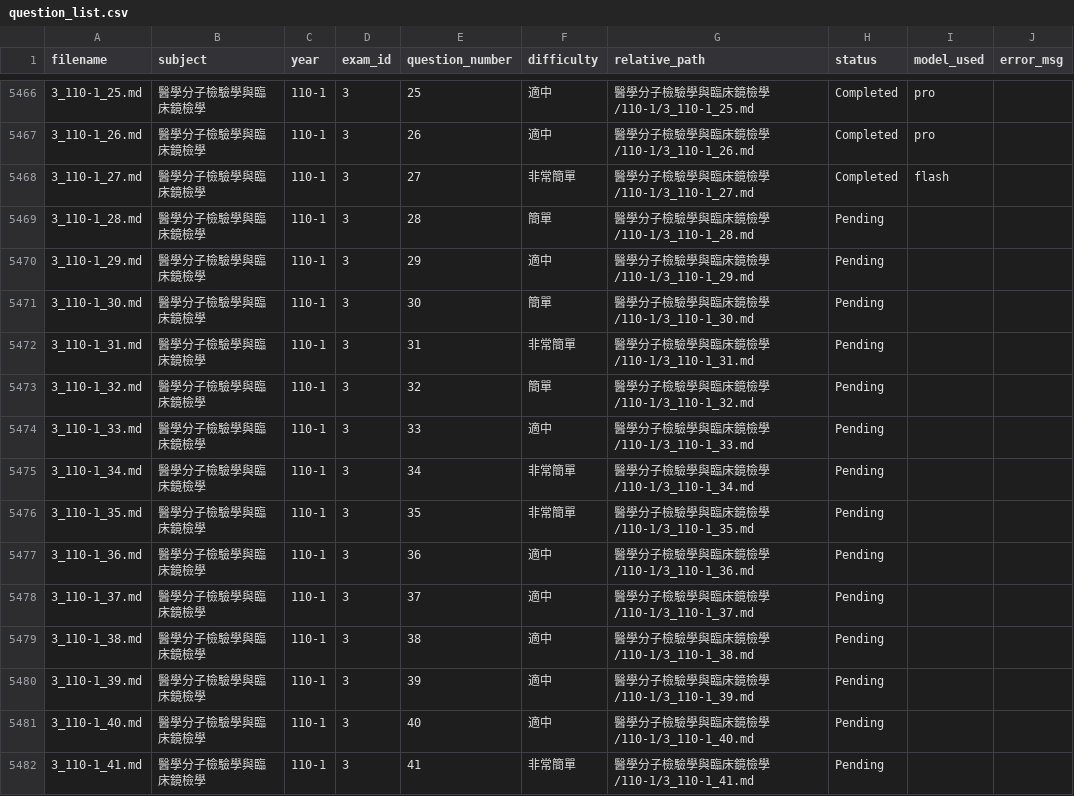
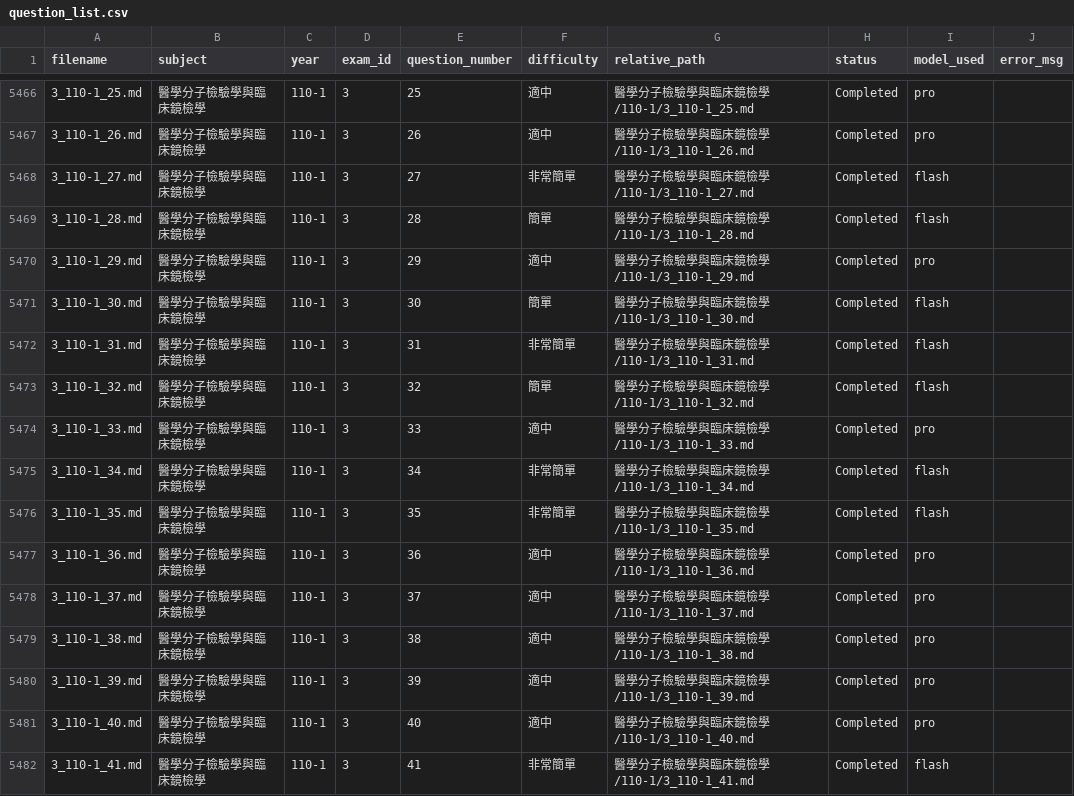
Before and after one commit to CNH3148/MT_mdPAGES, a CSV file: data_MD/data_MD_q_expl_update/question_list.csv, drawn as a sheet; only a part is shown, gaps mark what is left out; the diff covers the shown part only.

```diff
--- a/data_MD/data_MD_q_expl_update/question_list.csv
+++ b/data_MD/data_MD_q_expl_update/question_list.csv
@@ -5468,15 +5468,15 @@
 3_110-1_27.md,醫學分子檢驗學與臨床鏡檢學,110-1,3,27,非常簡單,醫學分子檢驗學與臨床鏡檢學/110-1/3_110-1_27.md,Completed,flash,
-3_110-1_28.md,醫學分子檢驗學與臨床鏡檢學,110-1,3,28,簡單,醫學分子檢驗學與臨床鏡檢學/110-1/3_110-1_28.md,Pending,,
-3_110-1_29.md,醫學分子檢驗學與臨床鏡檢學,110-1,3,29,適中,醫學分子檢驗學與臨床鏡檢學/110-1/3_110-1_29.md,Pending,,
-3_110-1_30.md,醫學分子檢驗學與臨床鏡檢學,110-1,3,30,簡單,醫學分子檢驗學與臨床鏡檢學/110-1/3_110-1_30.md,Pending,,
-3_110-1_31.md,醫學分子檢驗學與臨床鏡檢學,110-1,3,31,非常簡單,醫學分子檢驗學與臨床鏡檢學/110-1/3_110-1_31.md,Pending,,
-3_110-1_32.md,醫學分子檢驗學與臨床鏡檢學,110-1,3,32,簡單,醫學分子檢驗學與臨床鏡檢學/110-1/3_110-1_32.md,Pending,,
-3_110-1_33.md,醫學分子檢驗學與臨床鏡檢學,110-1,3,33,適中,醫學分子檢驗學與臨床鏡檢學/110-1/3_110-1_33.md,Pending,,
-3_110-1_34.md,醫學分子檢驗學與臨床鏡檢學,110-1,3,34,非常簡單,醫學分子檢驗學與臨床鏡檢學/110-1/3_110-1_34.md,Pending,,
-3_110-1_35.md,醫學分子檢驗學與臨床鏡檢學,110-1,3,35,非常簡單,醫學分子檢驗學與臨床鏡檢學/110-1/3_110-1_35.md,Pending,,
-3_110-1_36.md,醫學分子檢驗學與臨床鏡檢學,110-1,3,36,適中,醫學分子檢驗學與臨床鏡檢學/110-1/3_110-1_36.md,Pending,,
-3_110-1_37.md,醫學分子檢驗學與臨床鏡檢學,110-1,3,37,適中,醫學分子檢驗學與臨床鏡檢學/110-1/3_110-1_37.md,Pending,,
-3_110-1_38.md,醫學分子檢驗學與臨床鏡檢學,110-1,3,38,適中,醫學分子檢驗學與臨床鏡檢學/110-1/3_110-1_38.md,Pending,,
-3_110-1_39.md,醫學分子檢驗學與臨床鏡檢學,110-1,3,39,適中,醫學分子檢驗學與臨床鏡檢學/110-1/3_110-1_39.md,Pending,,
-3_110-1_40.md,醫學分子檢驗學與臨床鏡檢學,110-1,3,40,適中,醫學分子檢驗學與臨床鏡檢學/110-1/3_110-1_40.md,Pending,,
-3_110-1_41.md,醫學分子檢驗學與臨床鏡檢學,110-1,3,41,非常簡單,醫學分子檢驗學與臨床鏡檢學/110-1/3_110-1_41.md,Pending,,
+3_110-1_28.md,醫學分子檢驗學與臨床鏡檢學,110-1,3,28,簡單,醫學分子檢驗學與臨床鏡檢學/110-1/3_110-1_28.md,Completed,flash,
+3_110-1_29.md,醫學分子檢驗學與臨床鏡檢學,110-1,3,29,適中,醫學分子檢驗學與臨床鏡檢學/110-1/3_110-1_29.md,Completed,pro,
+3_110-1_30.md,醫學分子檢驗學與臨床鏡檢學,110-1,3,30,簡單,醫學分子檢驗學與臨床鏡檢學/110-1/3_110-1_30.md,Completed,flash,
+3_110-1_31.md,醫學分子檢驗學與臨床鏡檢學,110-1,3,31,非常簡單,醫學分子檢驗學與臨床鏡檢學/110-1/3_110-1_31.md,Completed,flash,
+3_110-1_32.md,醫學分子檢驗學與臨床鏡檢學,110-1,3,32,簡單,醫學分子檢驗學與臨床鏡檢學/110-1/3_110-1_32.md,Completed,flash,
+3_110-1_33.md,醫學分子檢驗學與臨床鏡檢學,110-1,3,33,適中,醫學分子檢驗學與臨床鏡檢學/110-1/3_110-1_33.md,Completed,pro,
+3_110-1_34.md,醫學分子檢驗學與臨床鏡檢學,110-1,3,34,非常簡單,醫學分子檢驗學與臨床鏡檢學/110-1/3_110-1_34.md,Completed,flash,
+3_110-1_35.md,醫學分子檢驗學與臨床鏡檢學,110-1,3,35,非常簡單,醫學分子檢驗學與臨床鏡檢學/110-1/3_110-1_35.md,Completed,flash,
+3_110-1_36.md,醫學分子檢驗學與臨床鏡檢學,110-1,3,36,適中,醫學分子檢驗學與臨床鏡檢學/110-1/3_110-1_36.md,Completed,pro,
+3_110-1_37.md,醫學分子檢驗學與臨床鏡檢學,110-1,3,37,適中,醫學分子檢驗學與臨床鏡檢學/110-1/3_110-1_37.md,Completed,pro,
+3_110-1_38.md,醫學分子檢驗學與臨床鏡檢學,110-1,3,38,適中,醫學分子檢驗學與臨床鏡檢學/110-1/3_110-1_38.md,Completed,pro,
+3_110-1_39.md,醫學分子檢驗學與臨床鏡檢學,110-1,3,39,適中,醫學分子檢驗學與臨床鏡檢學/110-1/3_110-1_39.md,Completed,pro,
+3_110-1_40.md,醫學分子檢驗學與臨床鏡檢學,110-1,3,40,適中,醫學分子檢驗學與臨床鏡檢學/110-1/3_110-1_40.md,Completed,pro,
+3_110-1_41.md,醫學分子檢驗學與臨床鏡檢學,110-1,3,41,非常簡單,醫學分子檢驗學與臨床鏡檢學/110-1/3_110-1_41.md,Completed,flash,
```
Also changed, not shown: 28 edited cells elsewhere in this file, 28 other files.
